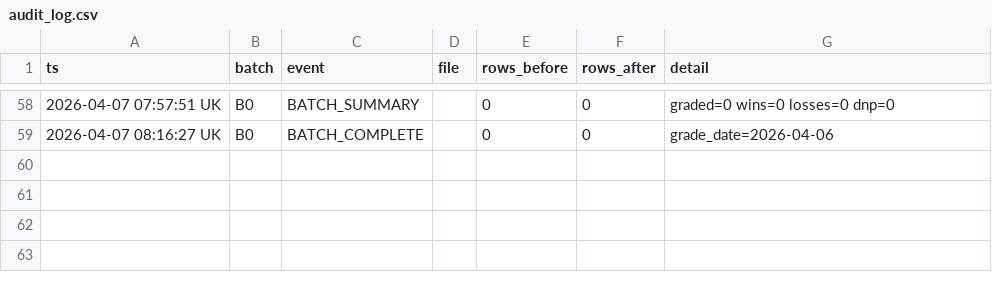
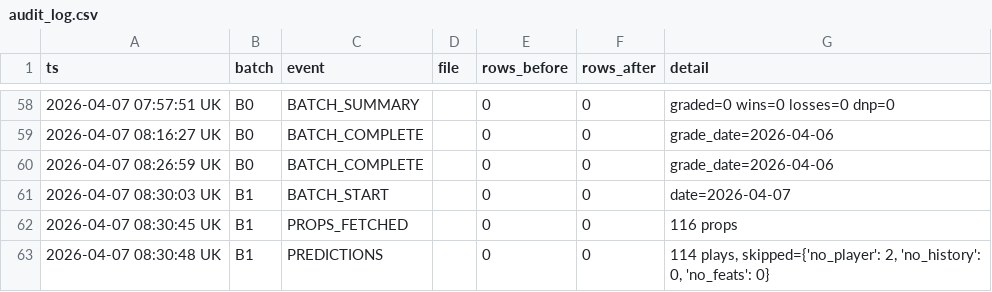
Before and after one commit to iamwerewolf1007/PropEdgeV17.0, a CSV file: data/audit_log.csv, drawn as a sheet; only a part is shown, gaps mark what is left out.

Commit message:
V17 B1: 2026-04-07 — 114 plays

```diff
--- a/data/audit_log.csv
+++ b/data/audit_log.csv
@@ -59 +59,5 @@ ts,batch,event,file,rows_before,rows_after,detail
 2026-04-07 08:16:27 UK,B0,BATCH_COMPLETE,,0,0,grade_date=2026-04-06
+2026-04-07 08:26:59 UK,B0,BATCH_COMPLETE,,0,0,grade_date=2026-04-06
+2026-04-07 08:30:03 UK,B1,BATCH_START,,0,0,date=2026-04-07
+2026-04-07 08:30:45 UK,B1,PROPS_FETCHED,,0,0,116 props
+2026-04-07 08:30:48 UK,B1,PREDICTIONS,,0,0,"114 plays, skipped={'no_player': 2, 'no_history': 0, 'no_feats': 0}"
```
Also changed, not shown: 3 other files.
